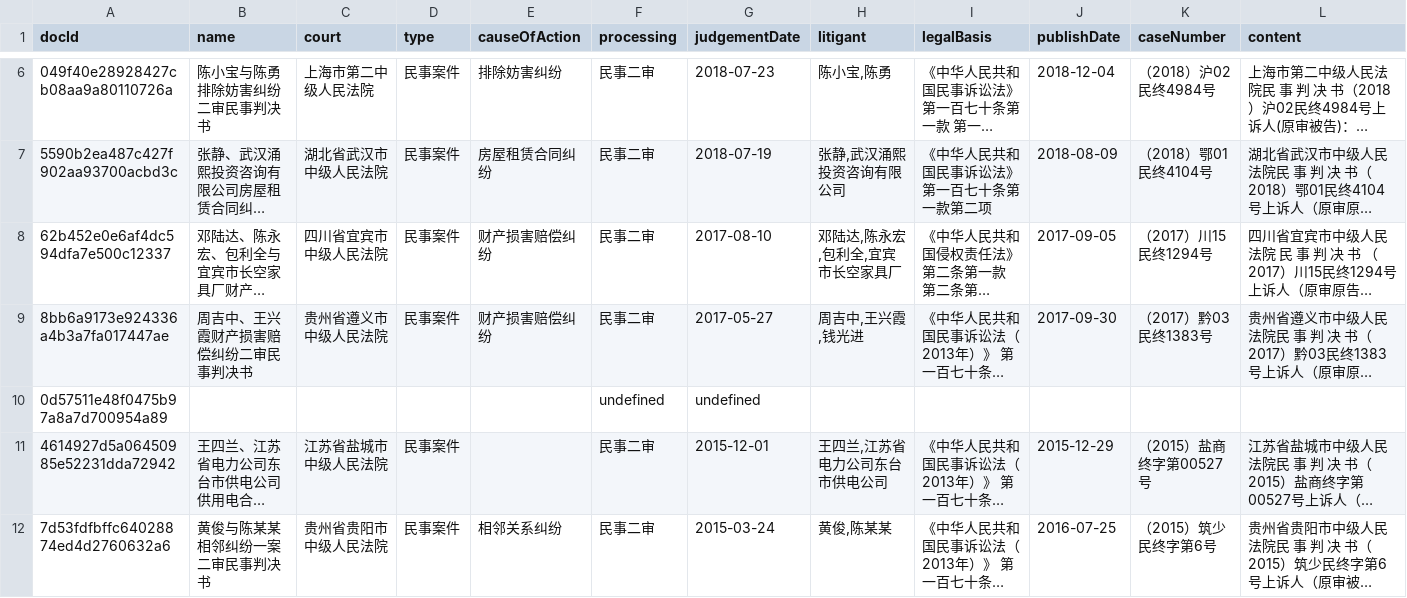
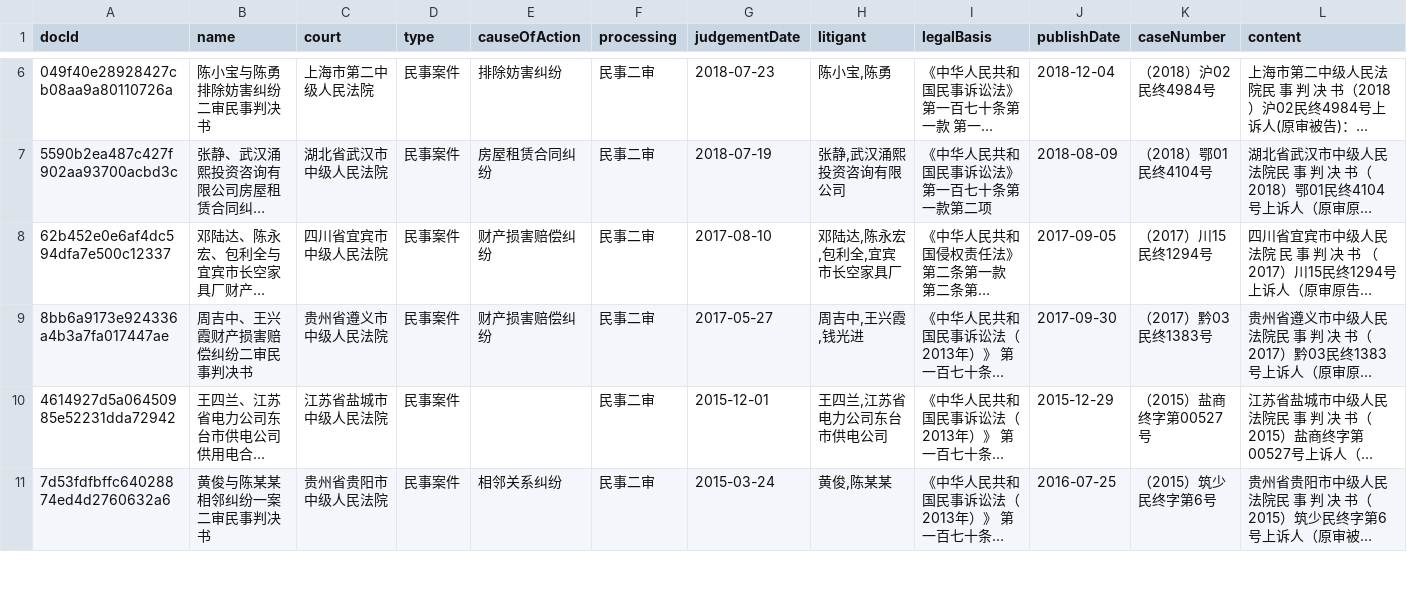
Before and after one commit to caokangx/wenshu-court-data, a CSV file: data/插座起火.csv, drawn as a sheet; only a part is shown, gaps mark what is left out; long unchanged cells end in …; the diff names each change by its address in the sheet, - before the commit and + after, or states it on an @@ line.

```diff
--- a/data/插座起火.csv
+++ b/data/插座起火.csv
-row 10: 0d57511e48f0475b97a8a7d700954a89 |  |  |  |  | undefined | undefined
```
Also changed, not shown: data/空调起火.csv, 3 other files.
